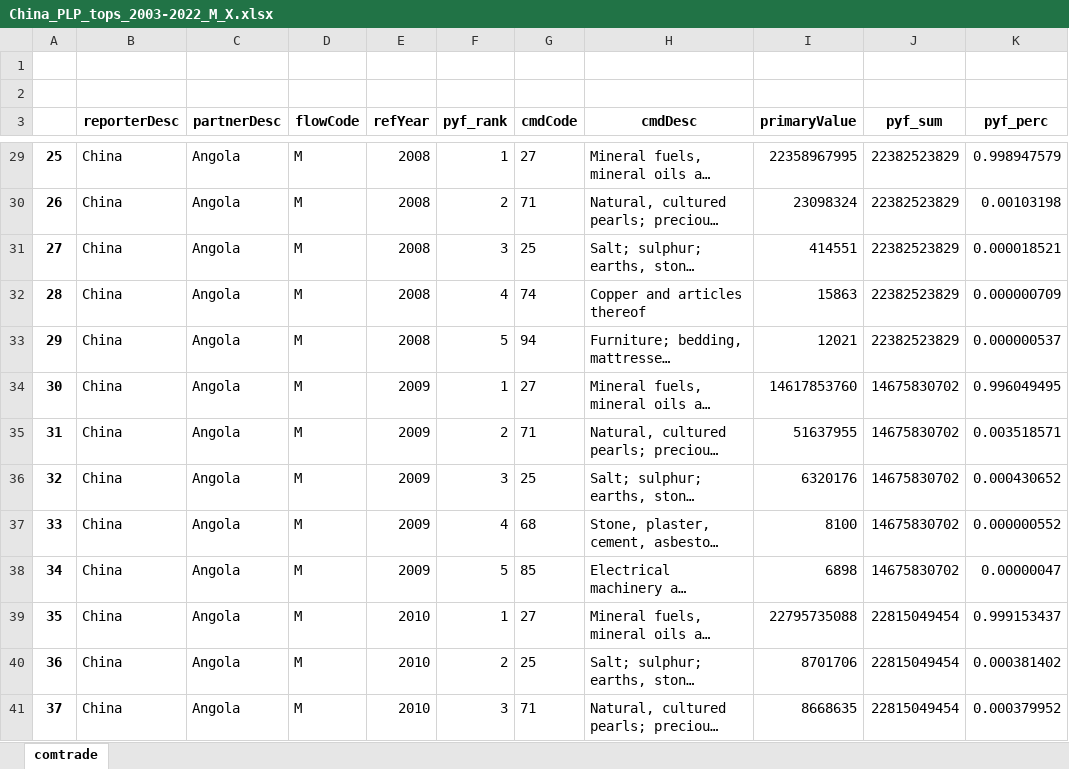
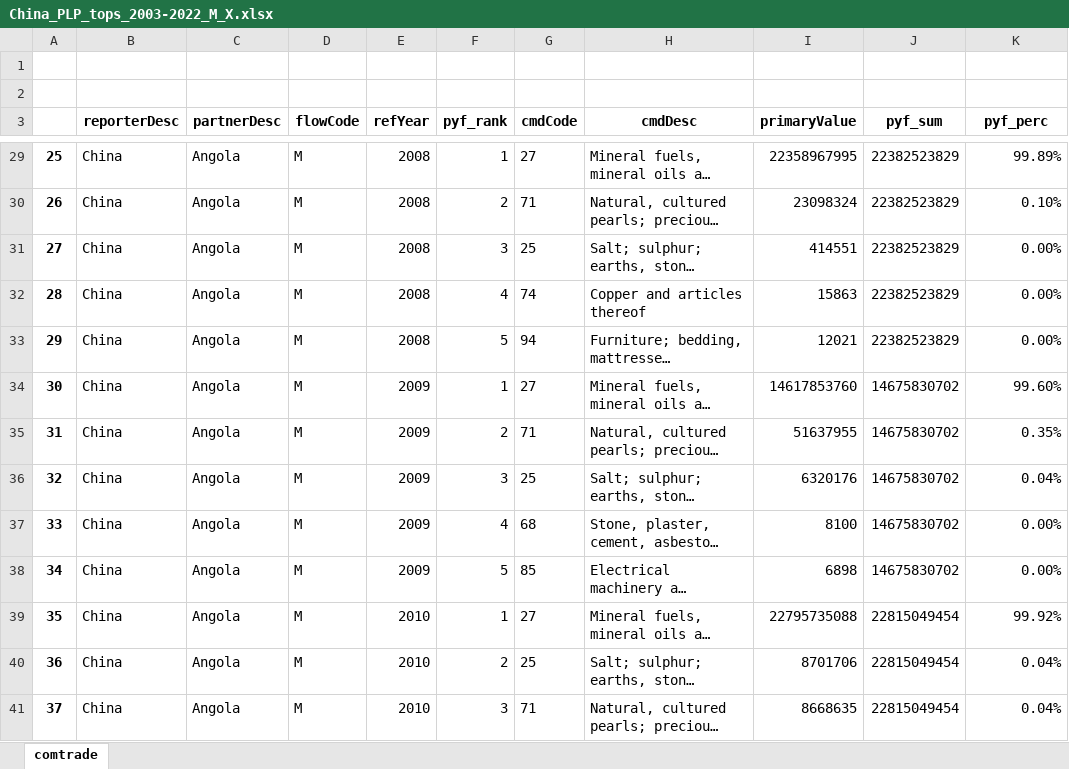
Before and after one commit to joaquimrcarvalho/cipf-comtrade, an Excel workbook: reports/China_PLP_tops_2003-2022_M_X.xlsx, sheet comtrade, drawn as a sheet; only a part is shown, gaps mark what is left out; long unchanged cells end in …; values as stored, in another font and other column widths than the file's, no borders; the diff covers the shown part only; the diff names each change by its address in the sheet, - before the commit and + after, or states it on an @@ line.

```diff
--- a/reports/China_PLP_tops_2003-2022_M_X.xlsx (sheet comtrade)
+++ b/reports/China_PLP_tops_2003-2022_M_X.xlsx (sheet comtrade)
-K29 (pyf_perc): 0.998947579
+K29 (pyf_perc): 99.89%
-K30 (pyf_perc): 0.00103198
+K30 (pyf_perc): 0.10%
-K31 (pyf_perc): 0.000018521
+K31 (pyf_perc): 0.00%
-K32 (pyf_perc): 0.000000709
+K32 (pyf_perc): 0.00%
-K33 (pyf_perc): 0.000000537
+K33 (pyf_perc): 0.00%
-K34 (pyf_perc): 0.996049495
+K34 (pyf_perc): 99.60%
-K35 (pyf_perc): 0.003518571
+K35 (pyf_perc): 0.35%
-K36 (pyf_perc): 0.000430652
+K36 (pyf_perc): 0.04%
-K37 (pyf_perc): 0.000000552
+K37 (pyf_perc): 0.00%
-K38 (pyf_perc): 0.00000047
+K38 (pyf_perc): 0.00%
-K39 (pyf_perc): 0.999153437
+K39 (pyf_perc): 99.92%
-K40 (pyf_perc): 0.000381402
+K40 (pyf_perc): 0.04%
-K41 (pyf_perc): 0.000379952
+K41 (pyf_perc): 0.04%
```
Also changed, not shown: 1617 edited cells and cell formats elsewhere in this sheet, reports/Angola_top_partners.xlsx, reports/Angola_top_partners_cols.xlsx, 9 other files.
